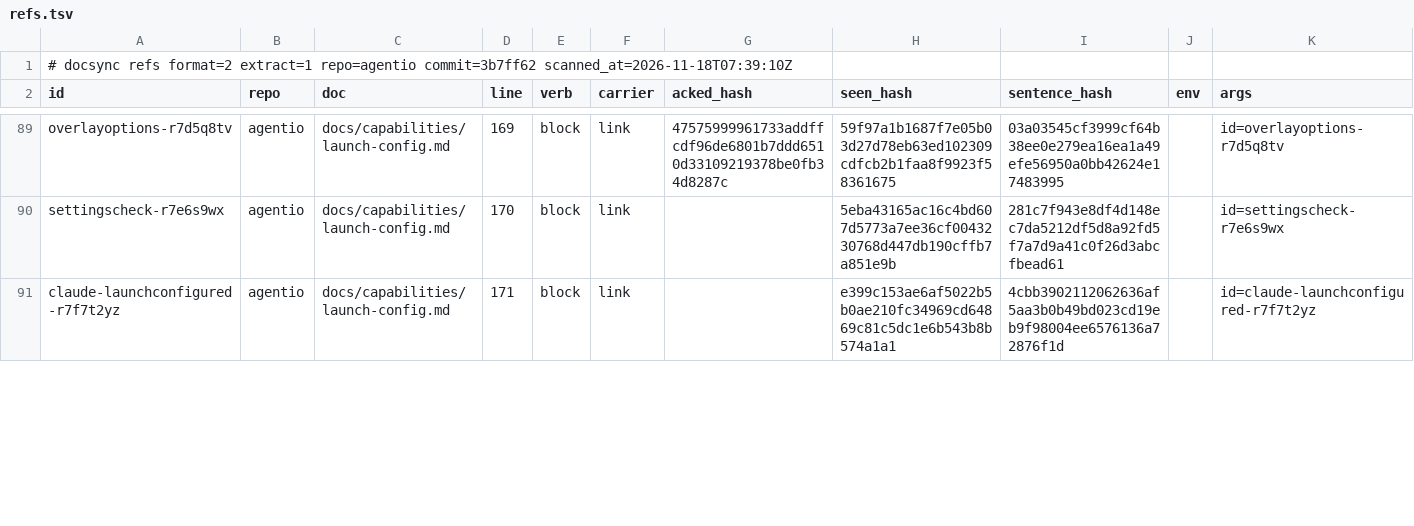
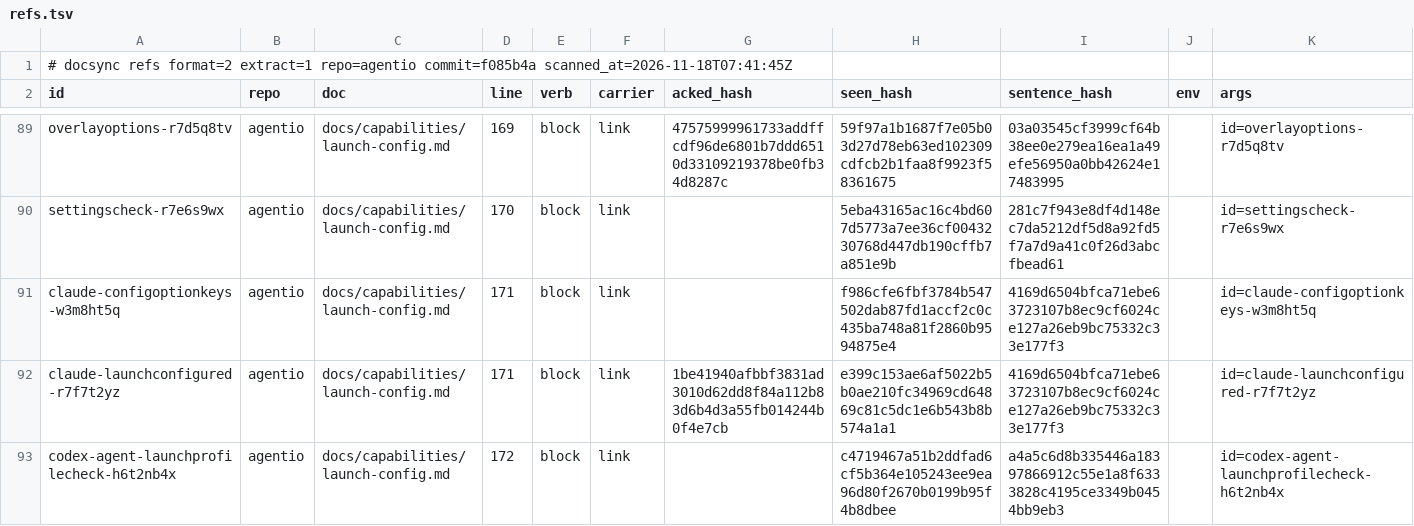
Before and after one commit to ubgo/agentio, a TSV file: .ds/refs.tsv, drawn as a sheet; only a part is shown, gaps mark what is left out; the diff covers the shown part only.

```diff
--- a/.ds/refs.tsv
+++ b/.ds/refs.tsv
@@ -1,2 +1,2 @@
-# docsync refs format=2 extract=1 repo=agentio commit=3b7ff62 scanned_at=2026-11-18T07:39:10Z
+# docsync refs format=2 extract=1 repo=agentio commit=f085b4a scanned_at=2026-11-18T07:41:45Z
 id	repo	doc	line	verb	carrier	acked_hash	seen_hash	sentence_hash	env	args
@@ -90,2 +90,4 @@ overlayoptions-r7d5q8tv	agentio	docs/capabilities/launch-config.md	169	block	lin
 settingscheck-r7e6s9wx	agentio	docs/capabilities/launch-config.md	170	block	link		5eba43165ac16c4bd607d5773a7ee36cf0043230768d447db190cffb7a851e9b	281c7f943e8df4d148ec7da5212df5d8a92fd5f7a7d9a41c0f26d3abcfbead61		id=settingscheck-r7e6s9wx
-claude-launchconfigured-r7f7t2yz	agentio	docs/capabilities/launch-config.md	171	block	link		e399c153ae6af5022b5b0ae210fc34969cd64869c81c5dc1e6b543b8b574a1a1	4cbb3902112062636af5aa3b0b49bd023cd19eb9f98004ee6576136a72876f1d		id=claude-launchconfigured-r7f7t2yz
+claude-configoptionkeys-w3m8ht5q	agentio	docs/capabilities/launch-config.md	171	block	link		f986cfe6fbf3784b547502dab87fd1accf2c0c435ba748a81f2860b9594875e4	4169d6504bfca71ebe63723107b8ec9cf6024ce127a26eb9bc75332c33e177f3		id=claude-configoptionkeys-w3m8ht5q
+claude-launchconfigured-r7f7t2yz	agentio	docs/capabilities/launch-config.md	171	block	link	1be41940afbbf3831ad3010d62dd8f84a112b83d6b4d3a55fb014244b0f4e7cb	e399c153ae6af5022b5b0ae210fc34969cd64869c81c5dc1e6b543b8b574a1a1	4169d6504bfca71ebe63723107b8ec9cf6024ce127a26eb9bc75332c33e177f3		id=claude-launchconfigured-r7f7t2yz
+codex-agent-launchprofilecheck-h6t2nb4x	agentio	docs/capabilities/launch-config.md	172	block	link		c4719467a51b2ddfad6cf5b364e105243ee9ea96d80f2670b0199b95f4b8dbee	a4a5c6d8b335446a18397866912c55e1a8f6333828c4195ce3349b0454bb9eb3		id=codex-agent-launchprofilecheck-h6t2nb4x
```
Also changed, not shown: 7 edited cells elsewhere in this file, .ds/acks.tsv, .ds/ledger.tsv, 9 other files.
